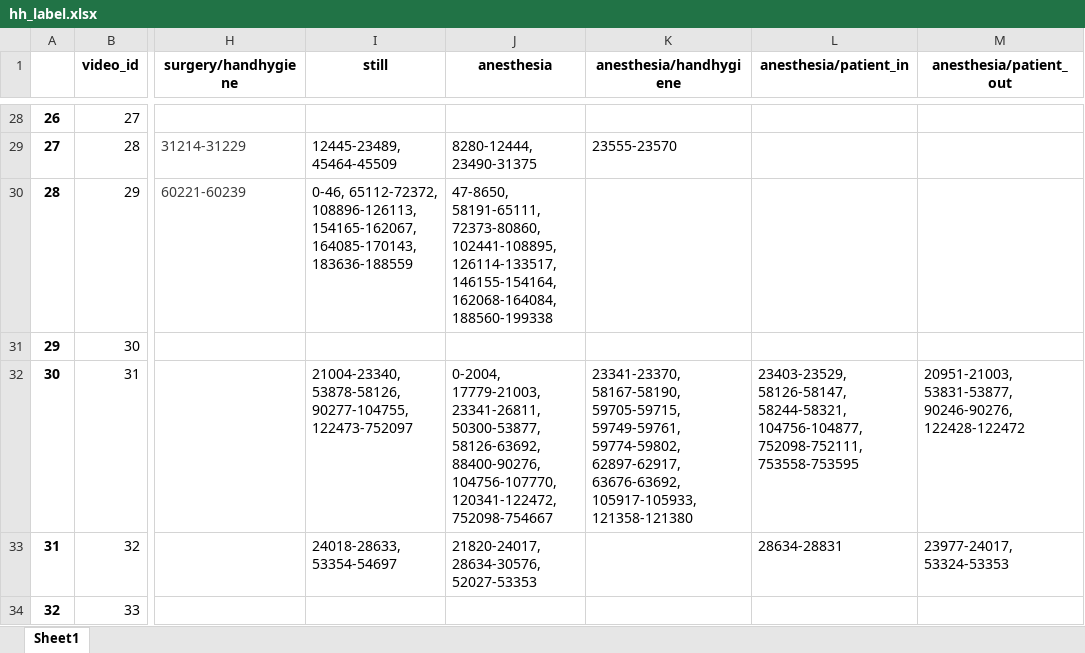
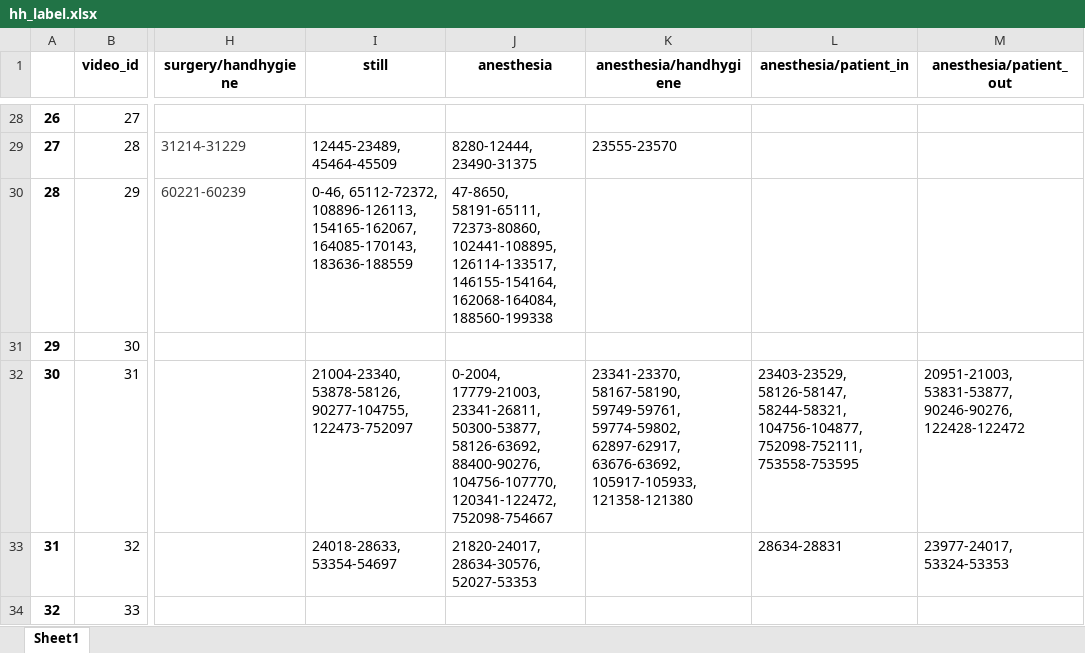
Before and after one commit to minjeekim00/handhygiene, an Excel workbook: data/hh_label.xlsx, sheet Sheet1, drawn as a sheet; only a part is shown, gaps mark what is left out; values as stored, in another font and other column widths than the file's, no borders; the diff names each change by its address in the sheet, - before the commit and + after, or states it on an @@ line.

Commit message:
updated label

```diff
--- a/data/hh_label.xlsx (sheet Sheet1)
+++ b/data/hh_label.xlsx (sheet Sheet1)
-K32 (anesthesia/handhygiene): 23341-23370, 58167-58190, 59705-59715, 59749-59761, 59774-59802,…
+K32 (anesthesia/handhygiene): 23341-23370, 58167-58190, 59749-59761, 59774-59802,…
```
Also changed, not shown: 1 other file.
